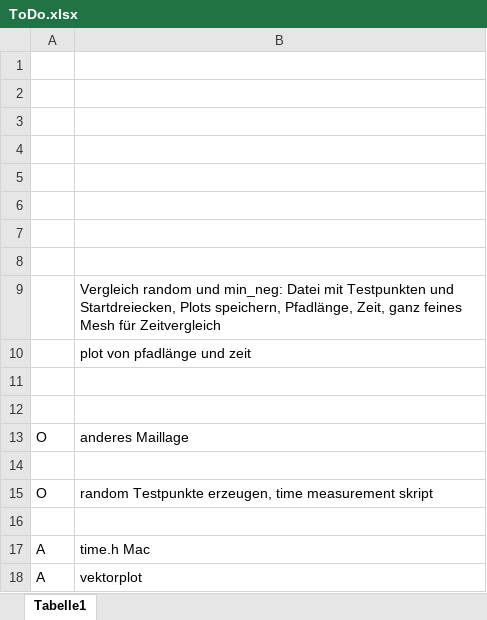
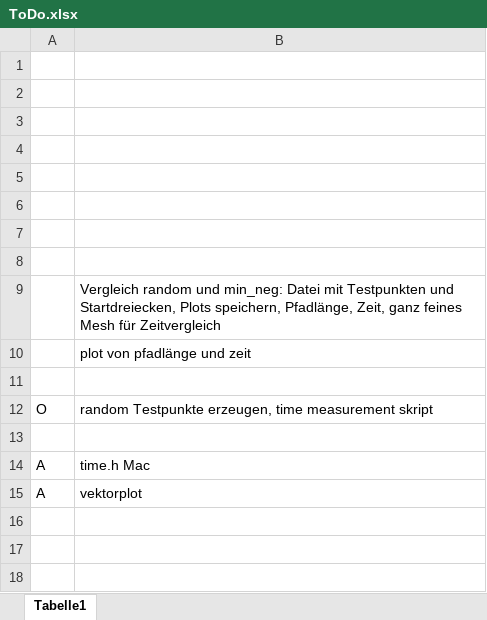
Before and after one commit to okauf/RechercheMaillage, an Excel workbook: ToDo.xlsx, sheet Tabelle1, drawn as a sheet; values as stored, in another font and other column widths than the file's, no borders; the diff names each change by its address in the sheet, - before the commit and + after, or states it on an @@ line.

Commit message:
maillage 3-5 passen

```diff
--- a/ToDo.xlsx (sheet Tabelle1)
+++ b/ToDo.xlsx (sheet Tabelle1)
-row 12: (empty)
-row 13: O | anderes Maillage
-row 14: (empty)
```
Also changed, not shown: 7 other files.
